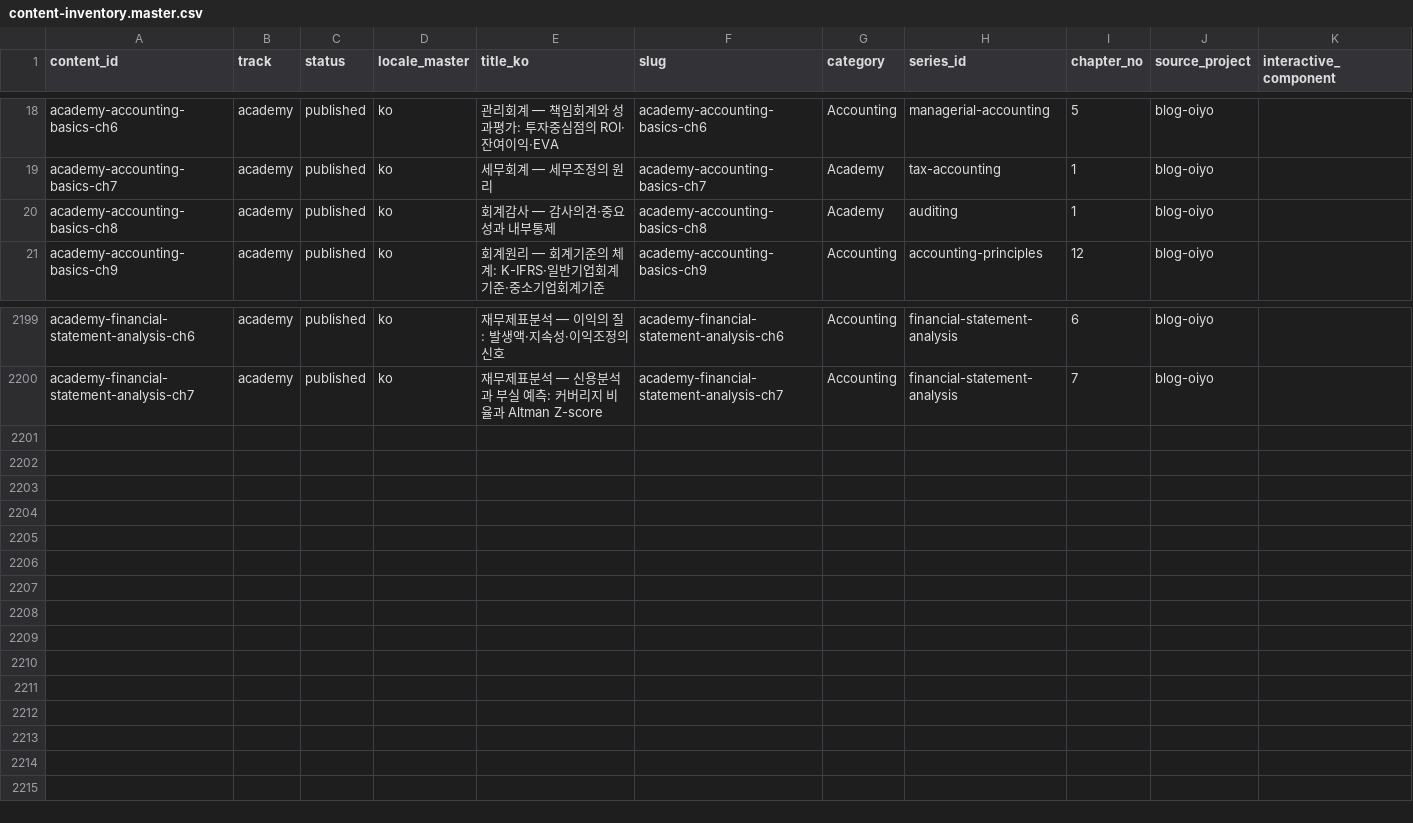
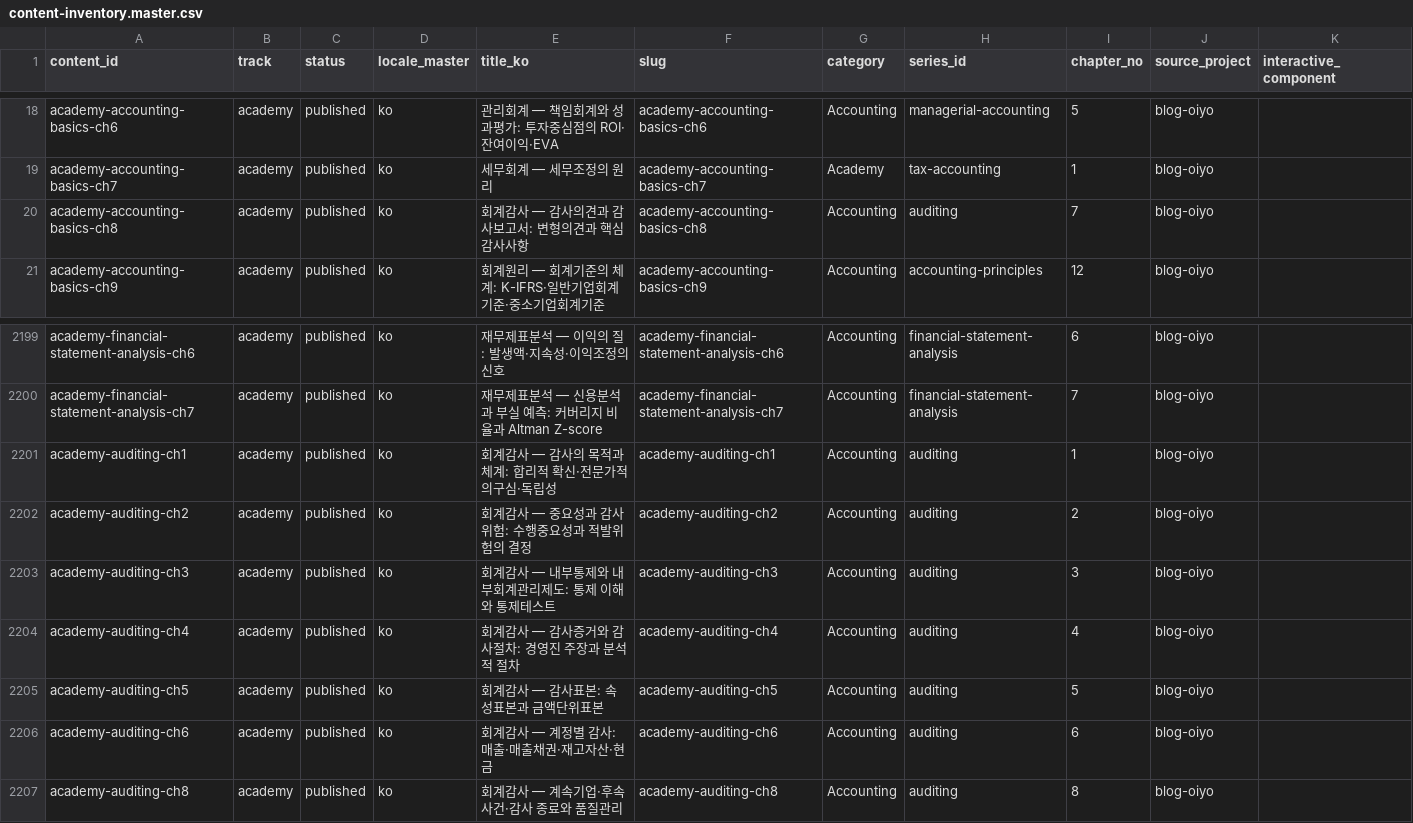
Before and after one commit to yuli3/blog-oiyo, a CSV file: data/catalog/content-inventory.master.csv, drawn as a sheet; only a part is shown, gaps mark what is left out.

```diff
--- a/data/catalog/content-inventory.master.csv
+++ b/data/catalog/content-inventory.master.csv
@@ -19,3 +19,3 @@ academy-accounting-basics-ch6,academy,published,ko,관리회계 — 책임회계
 academy-accounting-basics-ch7,academy,published,ko,세무회계 — 세무조정의 원리,academy-accounting-basics-ch7,Academy,tax-accounting,1,blog-oiyo,
-academy-accounting-basics-ch8,academy,published,ko,회계감사 — 감사의견·중요성과 내부통제,academy-accounting-basics-ch8,Academy,auditing,1,blog-oiyo,
+academy-accounting-basics-ch8,academy,published,ko,회계감사 — 감사의견과 감사보고서: 변형의견과 핵심감사사항,academy-accounting-basics-ch8,Accounting,auditing,7,blog-oiyo,
 academy-accounting-basics-ch9,academy,published,ko,회계원리 — 회계기준의 체계: K-IFRS·일반기업회계기준·중소기업회계기준,academy-accounting-basics-ch9,Accounting,accounting-principles,12,blog-oiyo,
@@ -2200 +2200,8 @@ academy-financial-statement-analysis-ch6,academy,published,ko,재무제표분석
 academy-financial-statement-analysis-ch7,academy,published,ko,재무제표분석 — 신용분석과 부실 예측: 커버리지 비율과 Altman Z-score,academy-financial-statement-analysis-ch7,Accounting,financial-statement-analysis,7,blog-oiyo,
+academy-auditing-ch1,academy,published,ko,회계감사 — 감사의 목적과 체계: 합리적 확신·전문가적 의구심·독립성,academy-auditing-ch1,Accounting,auditing,1,blog-oiyo,
+academy-auditing-ch2,academy,published,ko,회계감사 — 중요성과 감사위험: 수행중요성과 적발위험의 결정,academy-auditing-ch2,Accounting,auditing,2,blog-oiyo,
+academy-auditing-ch3,academy,published,ko,회계감사 — 내부통제와 내부회계관리제도: 통제 이해와 통제테스트,academy-auditing-ch3,Accounting,auditing,3,blog-oiyo,
+academy-auditing-ch4,academy,published,ko,회계감사 — 감사증거와 감사절차: 경영진 주장과 분석적 절차,academy-auditing-ch4,Accounting,auditing,4,blog-oiyo,
+academy-auditing-ch5,academy,published,ko,회계감사 — 감사표본: 속성표본과 금액단위표본,academy-auditing-ch5,Accounting,auditing,5,blog-oiyo,
+academy-auditing-ch6,academy,published,ko,회계감사 — 계정별 감사: 매출·매출채권·재고자산·현금,academy-auditing-ch6,Accounting,auditing,6,blog-oiyo,
+academy-auditing-ch8,academy,published,ko,회계감사 — 계속기업·후속사건·감사 종료와 품질관리,academy-auditing-ch8,Accounting,auditing,8,blog-oiyo,
```
Also changed, not shown: 10 other files.
